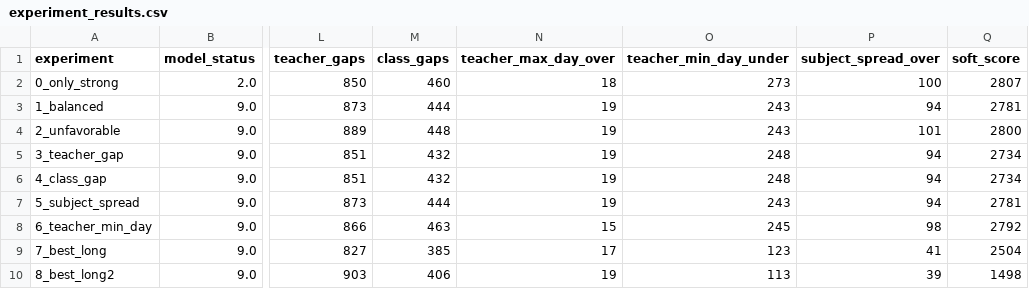
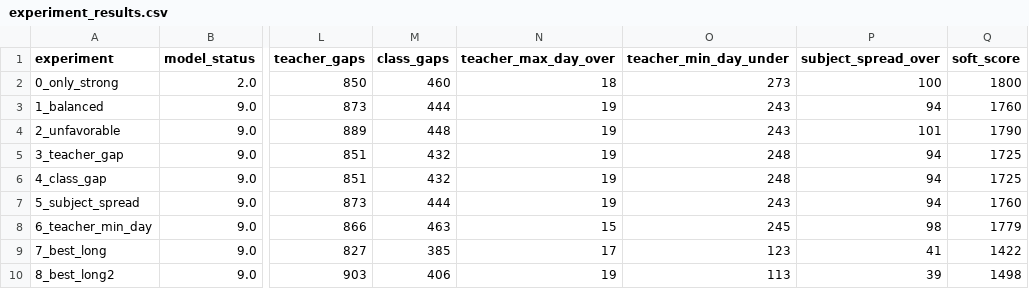
Before and after one commit to sofijanagibina/bachelor-thesis-timetable-optimization, a CSV file: results/experiment_results.csv, drawn as a sheet; only a part is shown, gaps mark what is left out; the diff names each change by its address in the sheet, - before the commit and + after, or states it on an @@ line.

Commit message:
Add files via upload

```diff
--- a/results/experiment_results.csv
+++ b/results/experiment_results.csv
-Q2 (soft_score): 2807
+Q2 (soft_score): 1800
-Q3 (soft_score): 2781
+Q3 (soft_score): 1760
-Q4 (soft_score): 2800
+Q4 (soft_score): 1790
-Q5:Q6 (soft_score): 2734
+Q5:Q6 (soft_score): 1725
-Q7 (soft_score): 2781
+Q7 (soft_score): 1760
-Q8 (soft_score): 2792
+Q8 (soft_score): 1779
-Q9 (soft_score): 2504
+Q9 (soft_score): 1422
```
